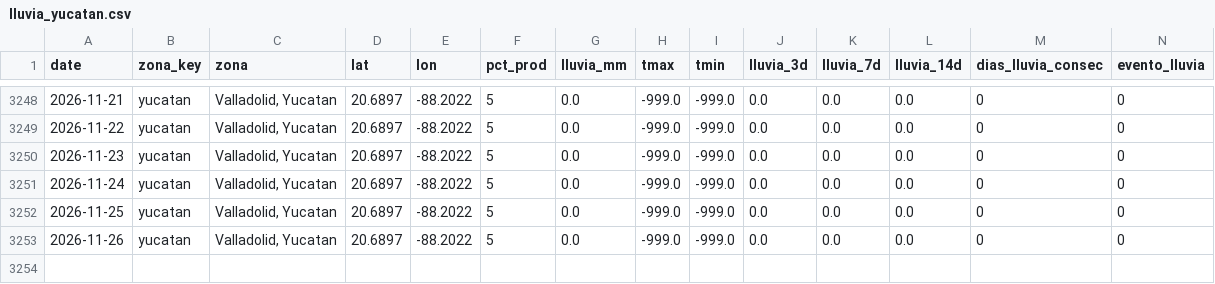
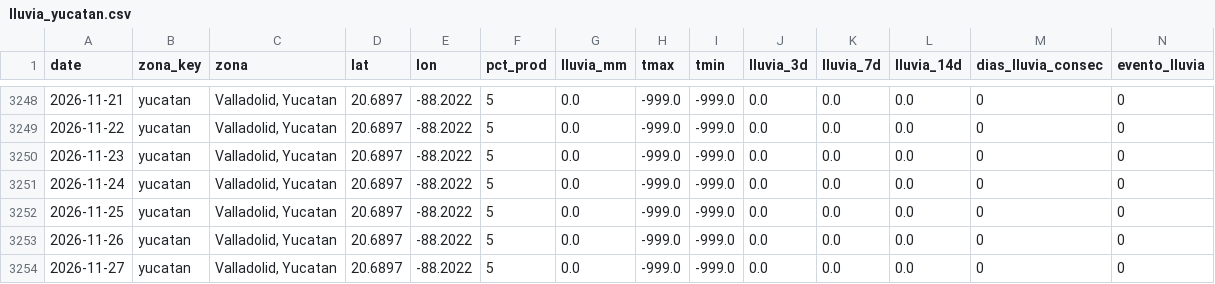
Before and after one commit to savic14/lime_intel, a CSV file: data/processed/lluvia_yucatan.csv, drawn as a sheet; only a part is shown, gaps mark what is left out.

```diff
--- a/data/processed/lluvia_yucatan.csv
+++ b/data/processed/lluvia_yucatan.csv
@@ -3253 +3253,2 @@ date,zona_key,zona,lat,lon,pct_prod,lluvia_mm,tmax,tmin,lluvia_3d,lluvia_7d,lluv
 2026-11-26,yucatan,"Valladolid, Yucatan",20.6897,-88.2022,5,0.0,-999.0,-999.0,0.0,0.0,0.0,0,0
+2026-11-27,yucatan,"Valladolid, Yucatan",20.6897,-88.2022,5,0.0,-999.0,-999.0,0.0,0.0,0.0,0,0
```
Also changed, not shown: data/processed/lluvia_mtt.csv, data/processed/lluvia_slp.csv, 7 other files.
